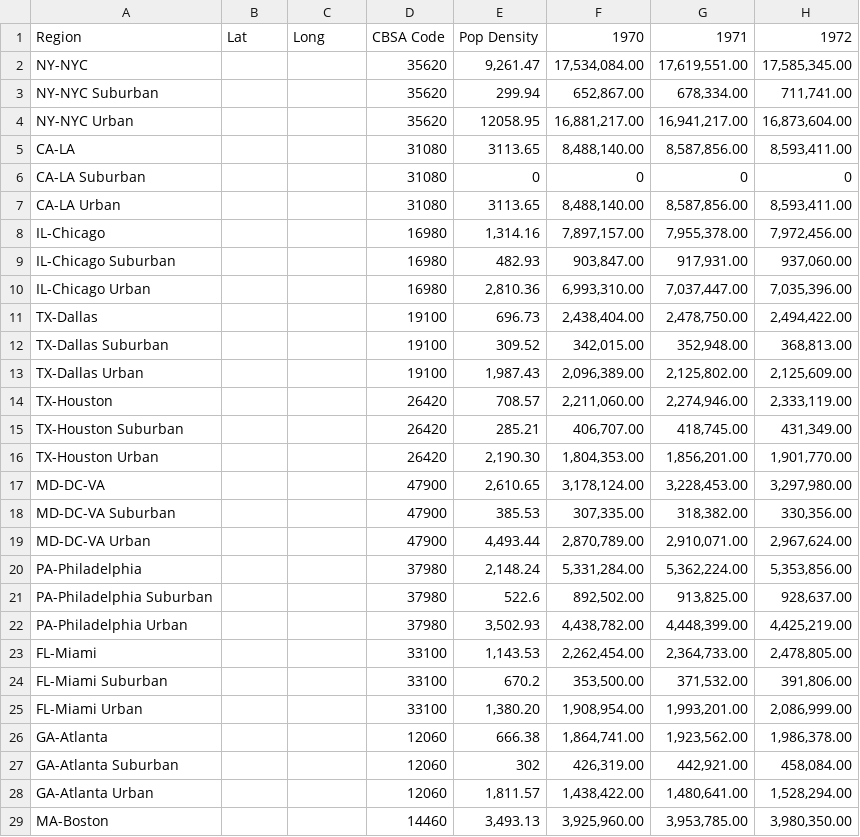
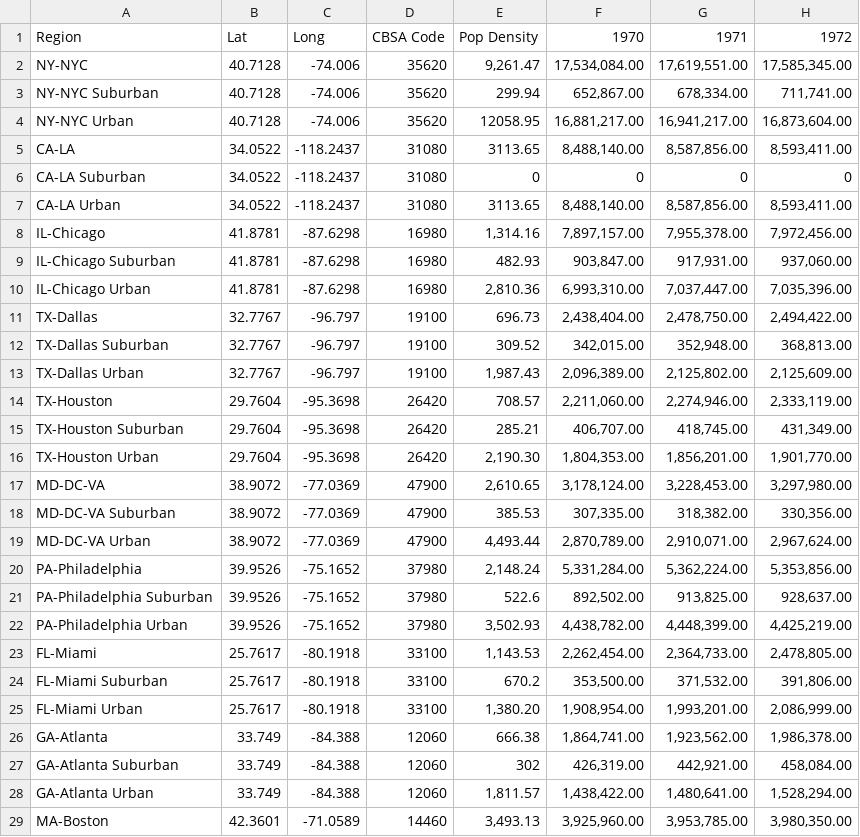
Before and after one commit to risatino/seadogs-2, a CSV file: Datasets/PopulationDataset_raw.csv, drawn as a sheet; only a part is shown; the diff covers the shown part only; the diff names each change by its address in the sheet, - before the commit and + after, or states it on an @@ line.

Commit message:
Add files via upload

```diff
--- a/Datasets/PopulationDataset_raw.csv
+++ b/Datasets/PopulationDataset_raw.csv
-B2:B4: (empty)
+B2:B4: 40.7128
-C2:C4: (empty)
+C2:C4: -74.006
-B5:B7: (empty)
+B5:B7: 34.0522
-C5:C7: (empty)
+C5:C7: -118.2437
-B8:B10: (empty)
+B8:B10: 41.8781
-C8:C10: (empty)
+C8:C10: -87.6298
-B11:B13: (empty)
+B11:B13: 32.7767
-C11:C13: (empty)
+C11:C13: -96.797
-B14:B16: (empty)
+B14:B16: 29.7604
-C14:C16: (empty)
+C14:C16: -95.3698
-B17:B19: (empty)
+B17:B19: 38.9072
-C17:C19: (empty)
+C17:C19: -77.0369
-B20:B22: (empty)
+B20:B22: 39.9526
-C20:C22: (empty)
+C20:C22: -75.1652
-B23:B25: (empty)
+B23:B25: 25.7617
-C23:C25: (empty)
+C23:C25: -80.1918
-B26:B28: (empty)
+B26:B28: 33.749
-C26:C28: (empty)
+C26:C28: -84.388
-B29: (empty)
+B29: 42.3601
-C29: (empty)
+C29: -71.0589
```
Also changed, not shown: 106 edited cells elsewhere in this file.
